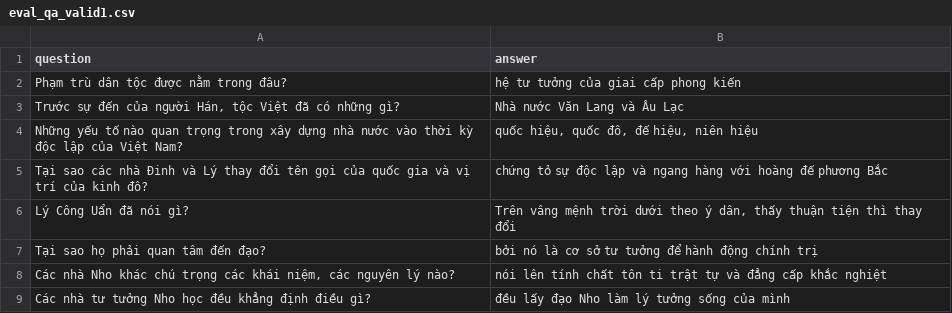
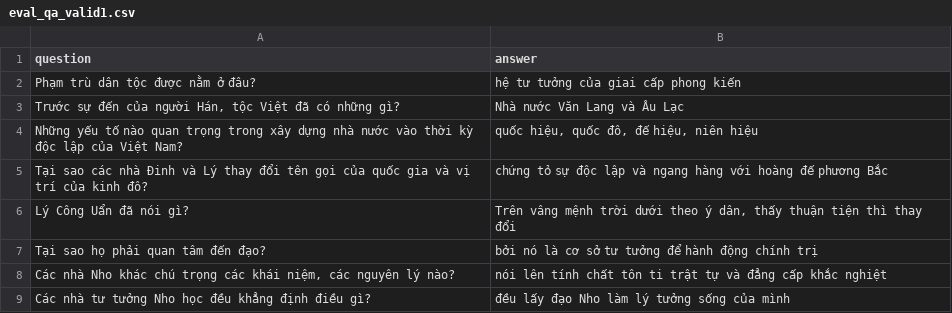
Before and after one commit to TrongNV2003/MCQ_generator, a CSV file: sample/evaluation/eval_qa_valid1.csv, drawn as a sheet; only a part is shown.

```diff
--- a/sample/evaluation/eval_qa_valid1.csv
+++ b/sample/evaluation/eval_qa_valid1.csv
@@ -1,3 +1,3 @@
 question,answer
-Phạm trù dân tộc được nằm trong đâu?, hệ tư tưởng của giai cấp phong kiến
+Phạm trù dân tộc được nằm ở đâu?, hệ tư tưởng của giai cấp phong kiến
 "Trước sự đến của người Hán, tộc Việt đã có những gì?", Nhà nước Văn Lang và Âu Lạc
```
Also changed, not shown: 2 other files.
